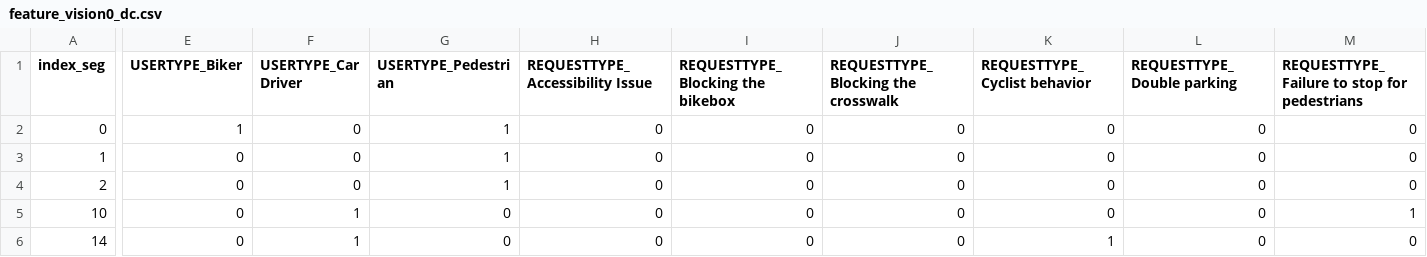
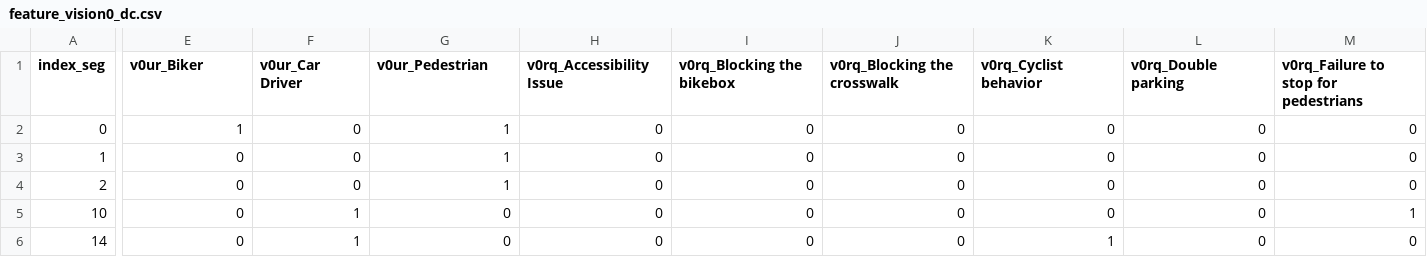
Before and after one commit to JHWu92/cysf_pred, a CSV file: data/feature_vision0_dc.csv, drawn as a sheet; only a part is shown, gaps mark what is left out; the diff covers the shown part only; the diff names each change by its address in the sheet, - before the commit and + after, or states it on an @@ line.

Commit message:
update data

```diff
--- a/data/feature_vision0_dc.csv
+++ b/data/feature_vision0_dc.csv
-E1: USERTYPE_Biker
+E1: v0ur_Biker
-F1: USERTYPE_Car Driver
+F1: v0ur_Car Driver
-G1: USERTYPE_Pedestrian
+G1: v0ur_Pedestrian
-H1: REQUESTTYPE_Accessibility Issue
+H1: v0rq_Accessibility Issue
-I1: REQUESTTYPE_Blocking the bikebox
+I1: v0rq_Blocking the bikebox
-J1: REQUESTTYPE_Blocking the crosswalk
+J1: v0rq_Blocking the crosswalk
-K1: REQUESTTYPE_Cyclist behavior
+K1: v0rq_Cyclist behavior
-L1: REQUESTTYPE_Double parking
+L1: v0rq_Double parking
-M1: REQUESTTYPE_Failure to stop for pedestrians
+M1: v0rq_Failure to stop for pedestrians
```
Also changed, not shown: 11 edited cells elsewhere in this file, 2 other files.
